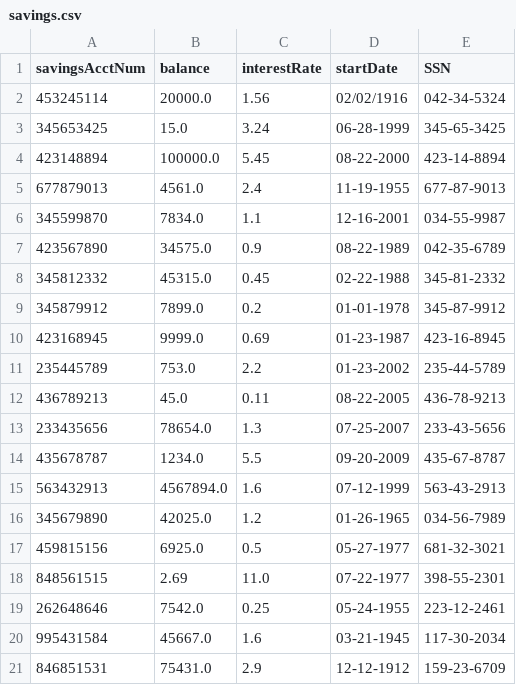
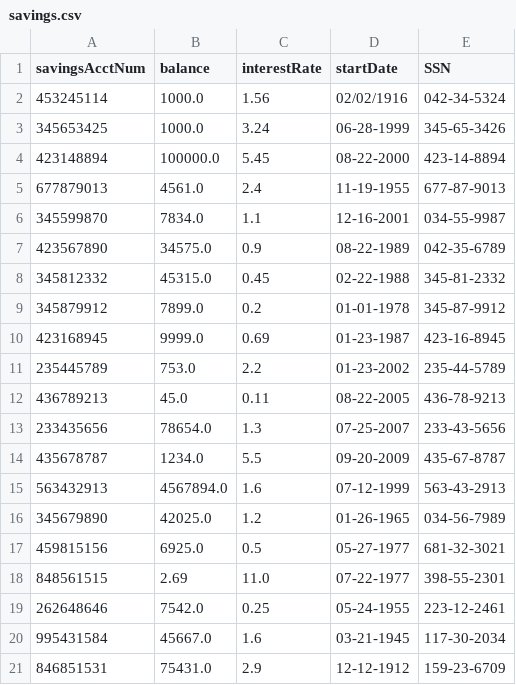
Before and after one commit to jstevenson7/BankingSystem, a CSV file: src/savings.csv, drawn as a sheet.

```diff
--- a/src/savings.csv
+++ b/src/savings.csv
@@ -1,4 +1,4 @@
 savingsAcctNum,balance,interestRate,startDate,SSN
-453245114,20000.0,1.56,02/02/1916,042-34-5324
-345653425,15.0,3.24,06-28-1999,345-65-3425
+453245114,1000.0,1.56,02/02/1916,042-34-5324
+345653425,1000.0,3.24,06-28-1999,345-65-3426
 423148894,100000.0,5.45,08-22-2000,423-14-8894
```
Also changed, not shown: src/checking.csv, 8 other files.
